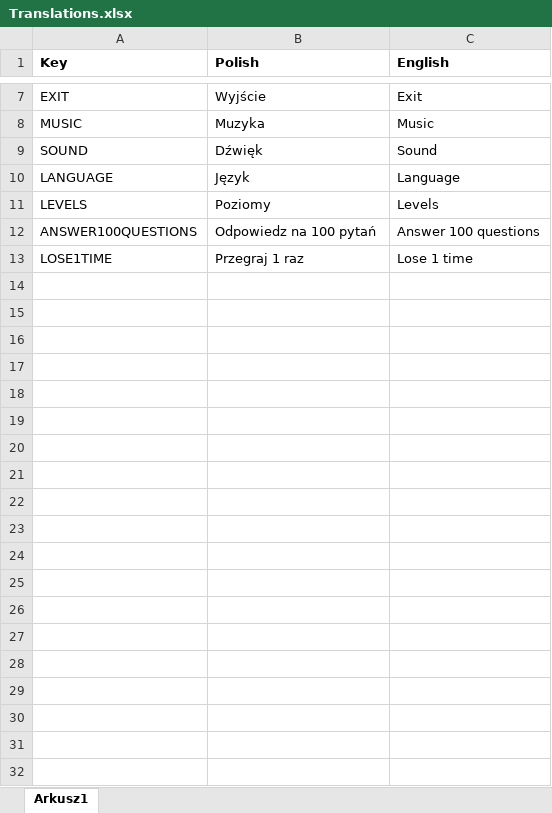
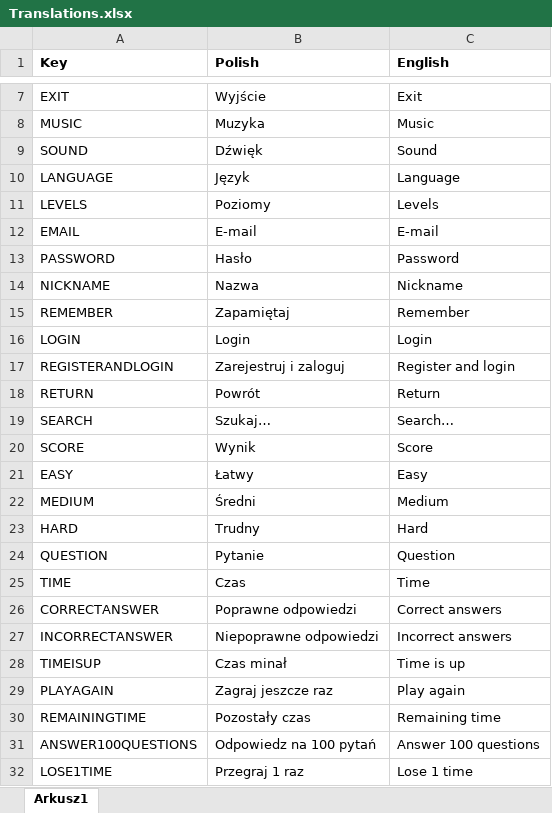
Before and after one commit to DudekKonrad/Learn-Knee, an Excel workbook: Assets/Resources/CSV/Translations.xlsx, sheet Arkusz1, drawn as a sheet; only a part is shown, gaps mark what is left out; values as stored, in another font and other column widths than the file's, no borders; the diff names each change by its address in the sheet, - before the commit and + after, or states it on an @@ line.

```diff
--- a/Assets/Resources/CSV/Translations.xlsx (sheet Arkusz1)
+++ b/Assets/Resources/CSV/Translations.xlsx (sheet Arkusz1)
+row 12: EMAIL | E-mail | E-mail
+row 13: PASSWORD | Hasło | Password
+row 14: NICKNAME | Nazwa | Nickname
+row 15: REMEMBER | Zapamiętaj | Remember
+row 16: LOGIN | Login | Login
+row 17: REGISTERANDLOGIN | Zarejestruj i zaloguj | Register and login
+row 18: RETURN | Powrót | Return
+row 19: SEARCH | Szukaj… | Search…
+row 20: SCORE | Wynik | Score
+row 21: EASY | Łatwy | Easy
+row 22: MEDIUM | Średni | Medium
+row 23: HARD | Trudny | Hard
+row 24: QUESTION | Pytanie | Question
+row 25: TIME | Czas | Time
+row 26: CORRECTANSWER | Poprawne odpowiedzi | Correct answers
+row 27: INCORRECTANSWER | Niepoprawne odpowiedzi | Incorrect answers
+row 28: TIMEISUP | Czas minał | Time is up
+row 29: PLAYAGAIN | Zagraj jeszcze raz | Play again
+row 30: REMAININGTIME | Pozostały czas | Remaining time
```
Also changed, not shown: 48 other files.
